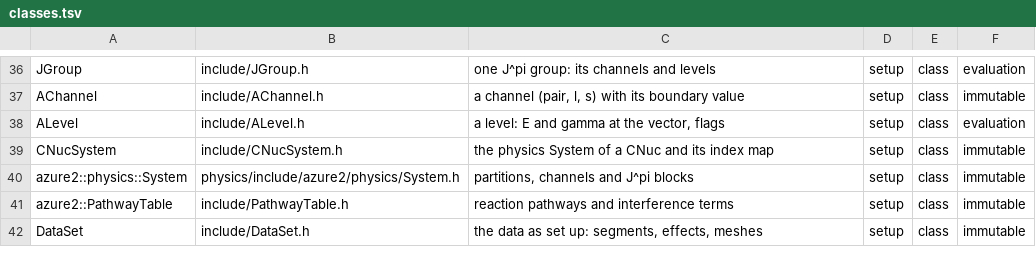
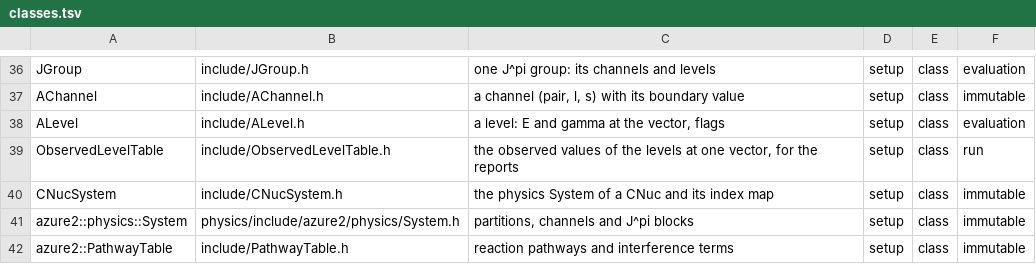
Before and after one commit to AZURE2DEV/AZURE2, a TSV file: docs/source/developer/figures/classes.tsv, drawn as a sheet; only a part is shown, gaps mark what is left out; the shorter side is filled out with more unchanged rows.

```diff
--- a/docs/source/developer/figures/classes.tsv
+++ b/docs/source/developer/figures/classes.tsv
@@ -38,2 +38,3 @@ AChannel	include/AChannel.h	a channel (pair, l, s) with its boundary value	setup
 ALevel	include/ALevel.h	a level: E and gamma at the vector, flags	setup	class	evaluation
+ObservedLevelTable	include/ObservedLevelTable.h	the observed values of the levels at one vector, for the reports	setup	class	run
 CNucSystem	include/CNucSystem.h	the physics System of a CNuc and its index map	setup	class	immutable
```
Also changed, not shown: docs/source/developer/figures/arrows.tsv, 39 other files.
